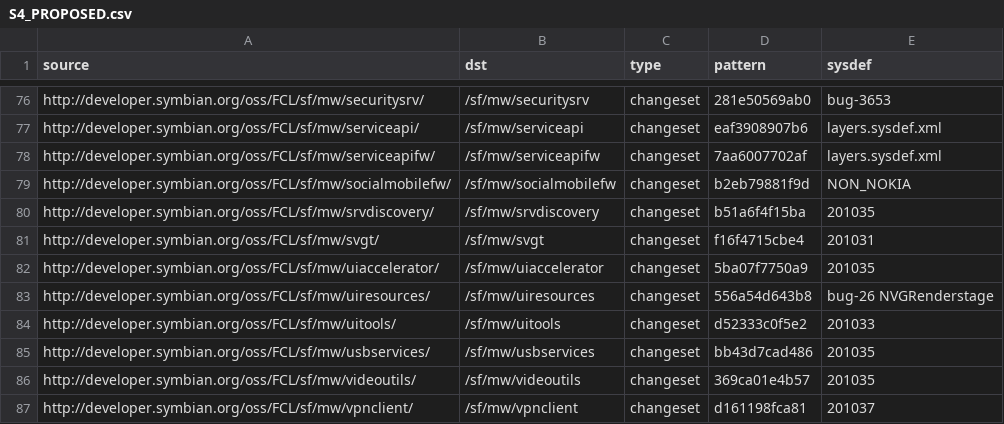
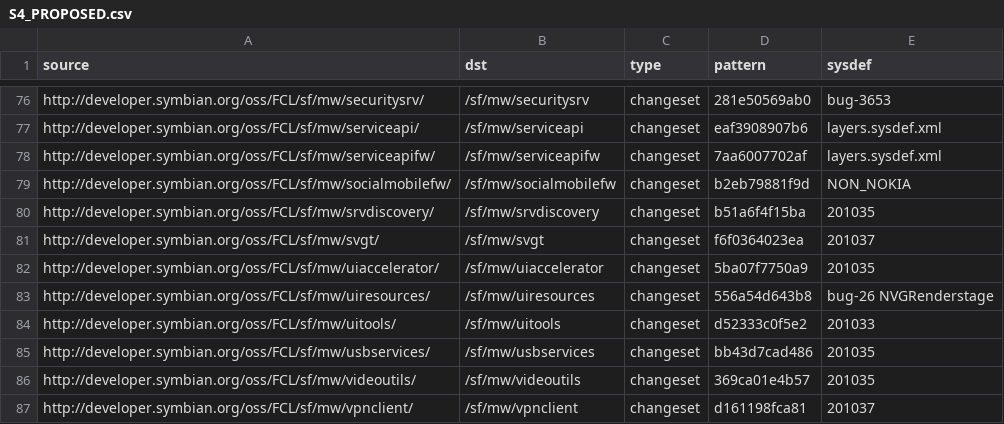
Before and after one commit to SymbianSource/oss.FCL.sftools.fbf.buildmanifest, a CSV file: S4_PROPOSED.csv, drawn as a sheet; only a part is shown, gaps mark what is left out.

Commit message:
Update svgt to 201037, given the successful package build

```diff
--- a/S4_PROPOSED.csv
+++ b/S4_PROPOSED.csv
@@ -80,3 +80,3 @@ http://developer.symbian.org/oss/FCL/sf/mw/socialmobilefw/,/sf/mw/socialmobilefw
 http://developer.symbian.org/oss/FCL/sf/mw/srvdiscovery/,/sf/mw/srvdiscovery,changeset,b51a6f4f15ba,201035
-http://developer.symbian.org/oss/FCL/sf/mw/svgt/,/sf/mw/svgt,changeset,f16f4715cbe4,201031
+http://developer.symbian.org/oss/FCL/sf/mw/svgt/,/sf/mw/svgt,changeset,f6f0364023ea,201037
 http://developer.symbian.org/oss/FCL/sf/mw/uiaccelerator/,/sf/mw/uiaccelerator,changeset,5ba07f7750a9,201035
```
